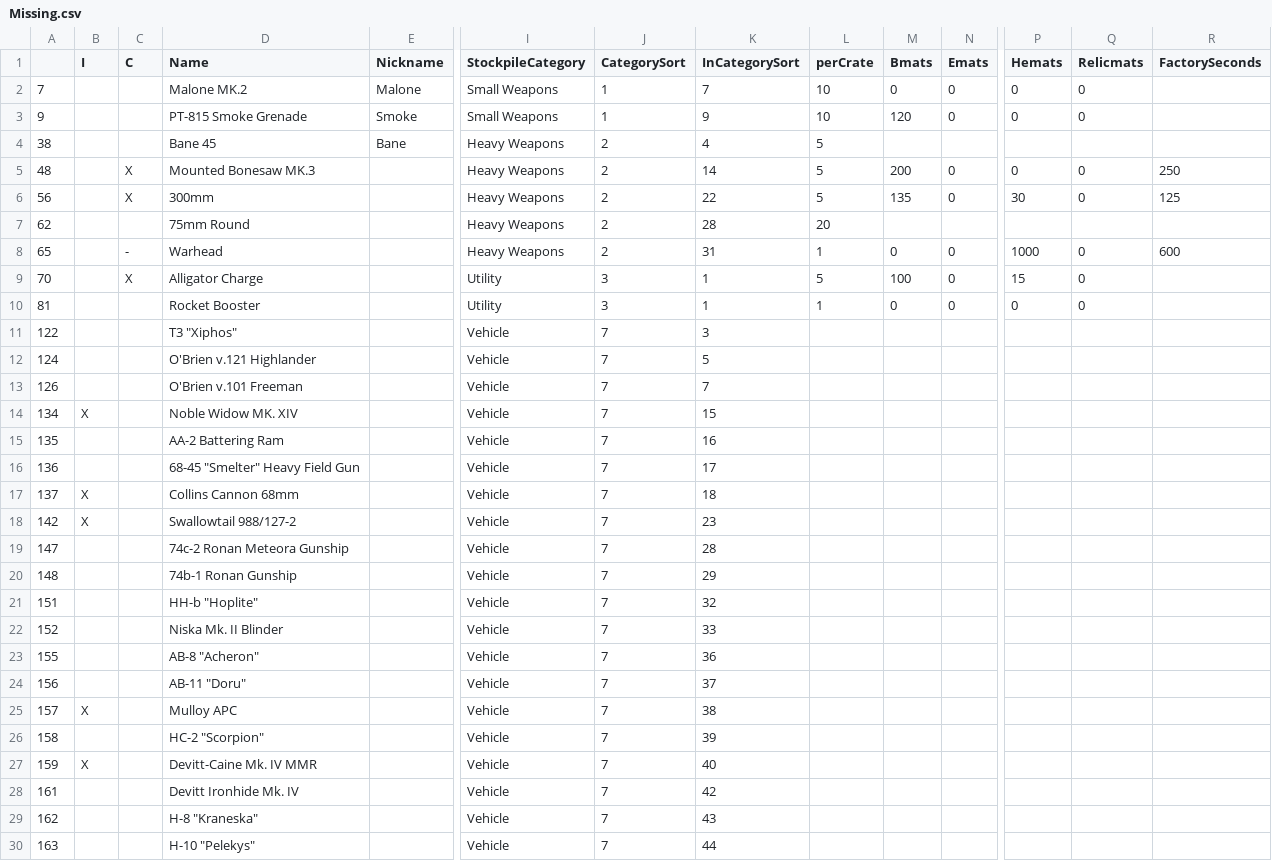
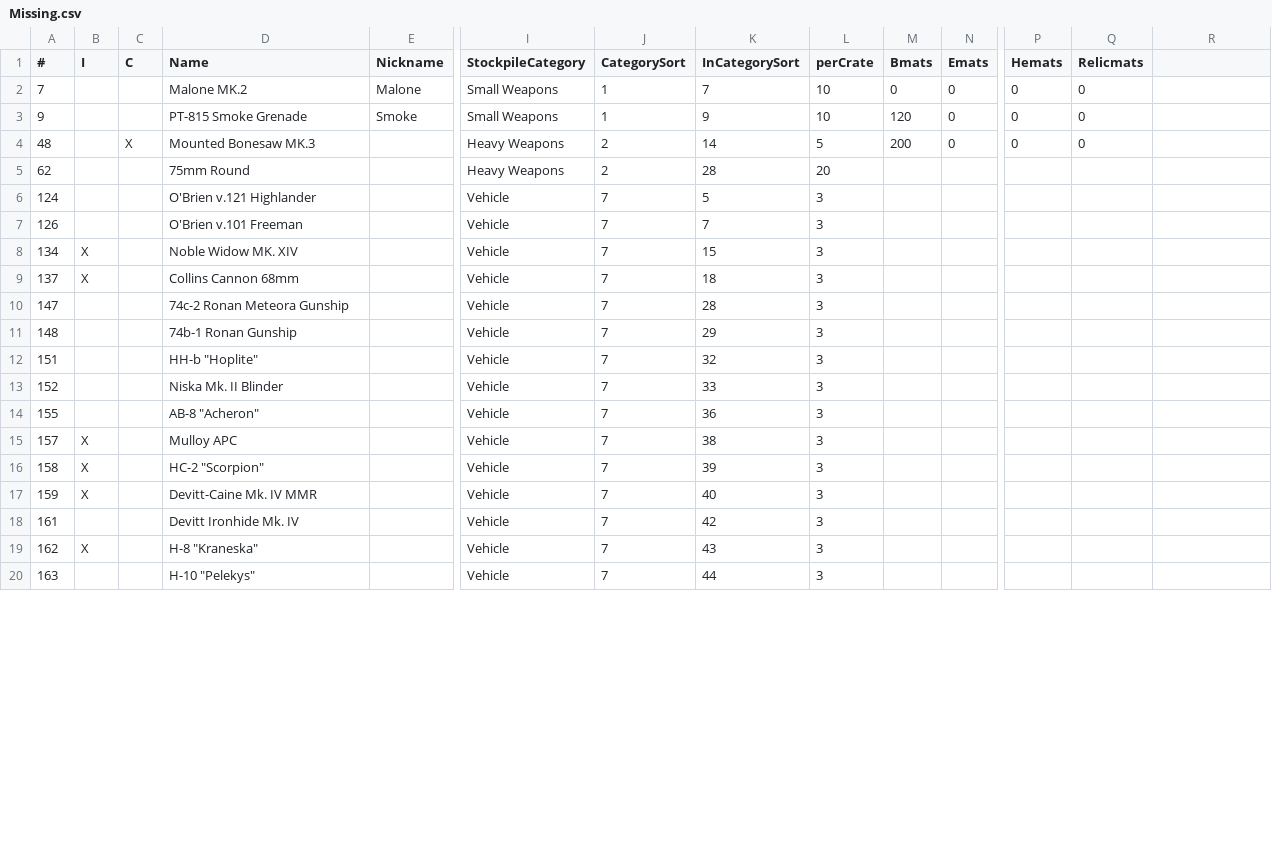
Before and after one commit to tehruttiger/Stockpiler, a CSV file: Missing.csv, drawn as a sheet; only a part is shown, gaps mark what is left out; removed rows and columns are numbered as before the commit, all else as after; rows hold the shown columns only; the diff covers the shown part only; the diff names each change by its address in the sheet, - before the commit and + after, or states it on an @@ line.

Commit message:
Adding missing items, starting on incoming items from dev branch

```diff
--- a/Missing.csv
+++ b/Missing.csv
-A1: (empty)
+A1: #
-R1: FactorySeconds
+R1: (empty)
-row 4: 38 |  |  | Bane 45 | Bane | Heavy Weapons | 2 | 4 | 5
-R4: 250
+R4: (empty)
-row 6: 56 |  | X | 300mm |  | Heavy Weapons | 2 | 22 | 5 | 135 | 0 | 30 | 0 | 125
-row 8: 65 |  | - | Warhead |  | Heavy Weapons | 2 | 31 | 1 | 0 | 0 | 1000 | 0 | 600
-row 9: 70 |  | X | Alligator Charge |  | Utility | 3 | 1 | 5 | 100 | 0 | 15 | 0
-row 10: 81 |  |  | Rocket Booster |  | Utility | 3 | 1 | 1 | 0 | 0 | 0 | 0
-row 11: 122 |  |  | T3 "Xiphos" |  | Vehicle | 7 | 3
-L6:L8 (perCrate): (empty)
+L6:L8 (perCrate): 3
-row 15: 135 |  |  | AA-2 Battering Ram |  | Vehicle | 7 | 16
-row 16: 136 |  |  | 68-45 "Smelter" Heavy Field Gun |  | Vehicle | 7 | 17
-L9 (perCrate): (empty)
+L9 (perCrate): 3
-row 18: 142 | X |  | Swallowtail 988/127-2 |  | Vehicle | 7 | 23
-L10:L14 (perCrate): (empty)
+L10:L14 (perCrate): 3
-row 24: 156 |  |  | AB-11 "Doru" |  | Vehicle | 7 | 37
-L15:L20 (perCrate): (empty)
+L15:L20 (perCrate): 3
-B16 (I): (empty)
+B16 (I): X
-B19 (I): (empty)
+B19 (I): X
```
Also changed, not shown: 12 edited cells elsewhere in this file, ItemNumbering.csv, 19 other files.
